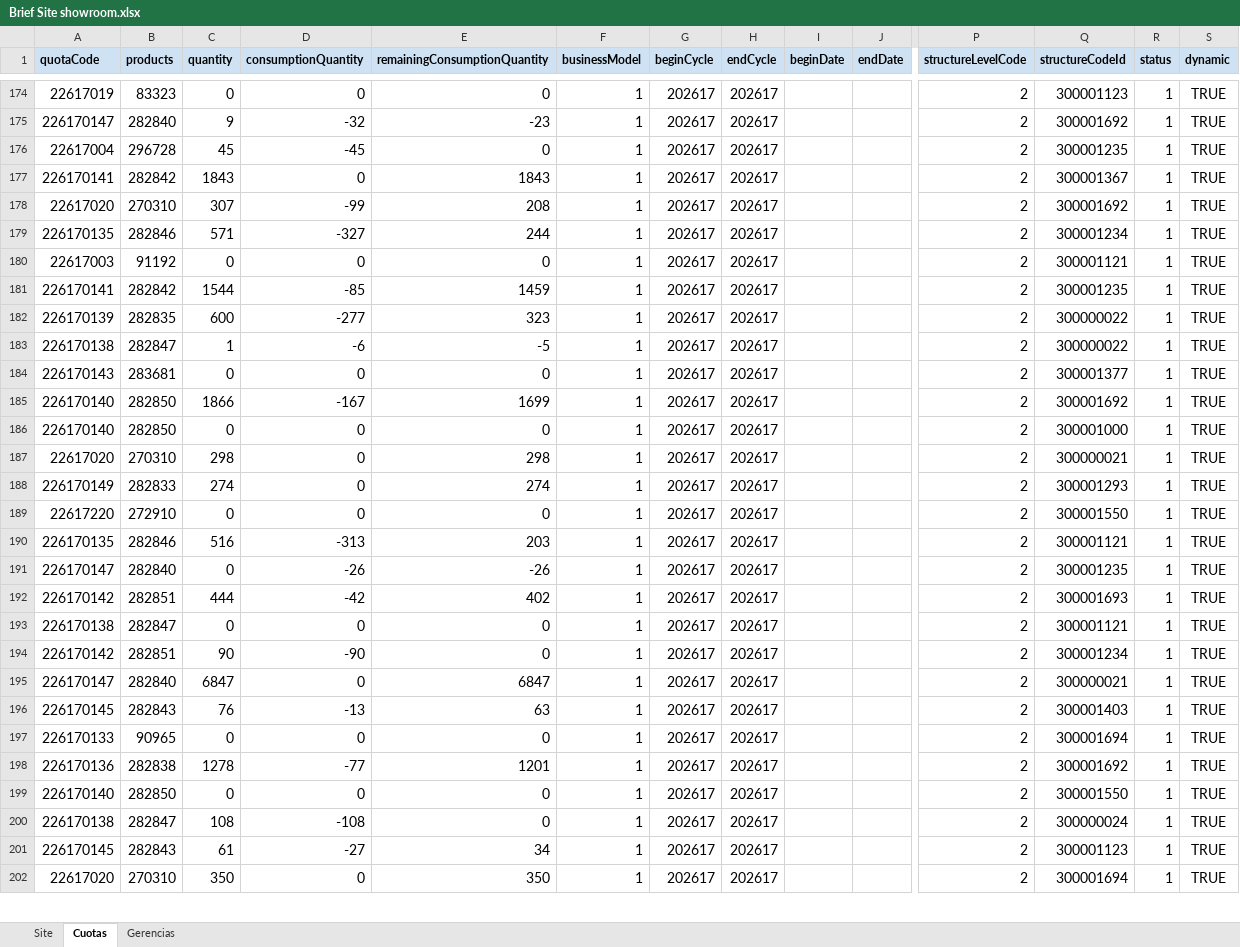
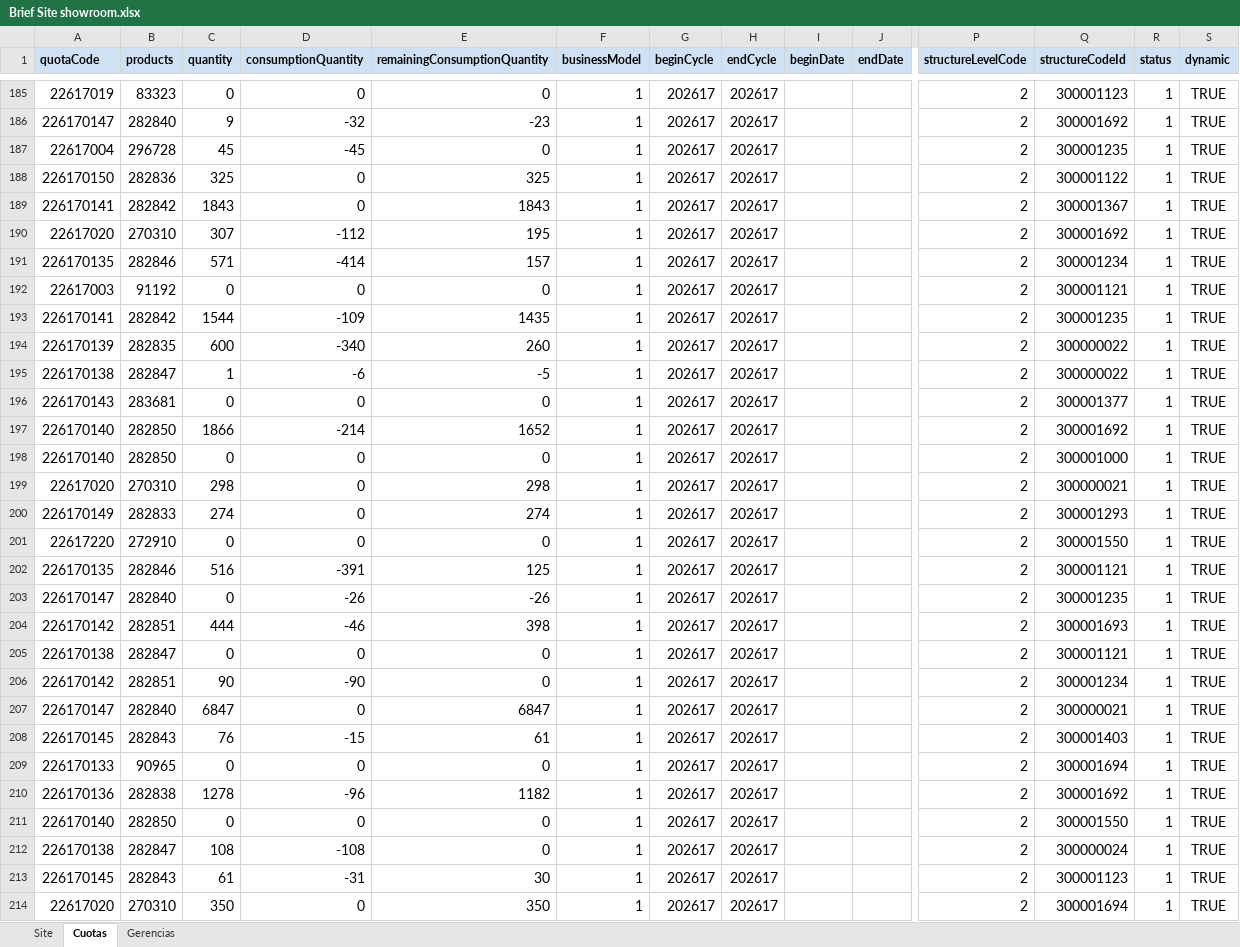
Before and after one commit to deciclomonitoreo-hub/Navidad, an Excel workbook: Brief Site showroom.xlsx, sheet Cuotas, drawn as a sheet; only a part is shown, gaps mark what is left out; values as stored, in another font and other column widths than the file's, no borders; addresses are those after the commit; rows hold the shown columns only; the diff covers the shown part only; the diff names each change by its address in the sheet, - before the commit and + after, or states it on an @@ line.

Commit message:
Flor Alpuy Update Showroom Navidad 2026-11-24 23:50:14

```diff
--- a/Brief Site showroom.xlsx (sheet Cuotas)
+++ b/Brief Site showroom.xlsx (sheet Cuotas)
+row 188: 226170150 | 282836 | 325 | 0 | 325 | 1 | 202617 | 202617 |  |  | 2 | 300001122 | 1 | TRUE
-D190 (consumptionQuantity): -99
+D190 (consumptionQuantity): -112
-E190 (remainingConsumptionQuantity): 208
+E190 (remainingConsumptionQuantity): 195
-D191 (consumptionQuantity): -327
+D191 (consumptionQuantity): -414
-E191 (remainingConsumptionQuantity): 244
+E191 (remainingConsumptionQuantity): 157
-D193 (consumptionQuantity): -85
+D193 (consumptionQuantity): -109
-E193 (remainingConsumptionQuantity): 1459
+E193 (remainingConsumptionQuantity): 1435
-D194 (consumptionQuantity): -277
+D194 (consumptionQuantity): -340
-E194 (remainingConsumptionQuantity): 323
+E194 (remainingConsumptionQuantity): 260
-D197 (consumptionQuantity): -167
+D197 (consumptionQuantity): -214
-E197 (remainingConsumptionQuantity): 1699
+E197 (remainingConsumptionQuantity): 1652
-D202 (consumptionQuantity): -313
+D202 (consumptionQuantity): -391
-E202 (remainingConsumptionQuantity): 203
+E202 (remainingConsumptionQuantity): 125
-D204 (consumptionQuantity): -42
+D204 (consumptionQuantity): -46
-E204 (remainingConsumptionQuantity): 402
+E204 (remainingConsumptionQuantity): 398
-D208 (consumptionQuantity): -13
+D208 (consumptionQuantity): -15
-E208 (remainingConsumptionQuantity): 63
+E208 (remainingConsumptionQuantity): 61
-D210 (consumptionQuantity): -77
+D210 (consumptionQuantity): -96
-E210 (remainingConsumptionQuantity): 1201
+E210 (remainingConsumptionQuantity): 1182
-D213 (consumptionQuantity): -27
+D213 (consumptionQuantity): -31
-E213 (remainingConsumptionQuantity): 34
+E213 (remainingConsumptionQuantity): 30
```
Also changed, not shown: 41 added rows, 42 removed rows and 240 edited cells elsewhere in this sheet, sheet Site, 2 other files.
